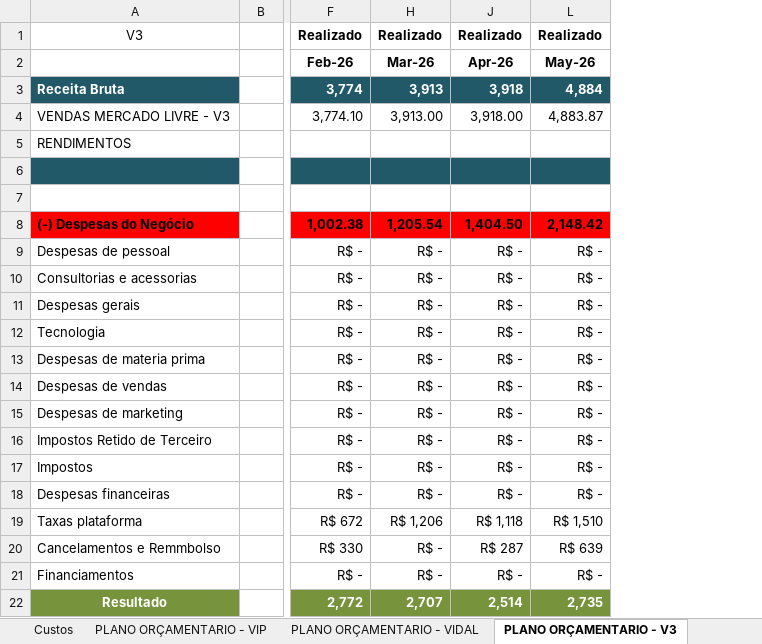
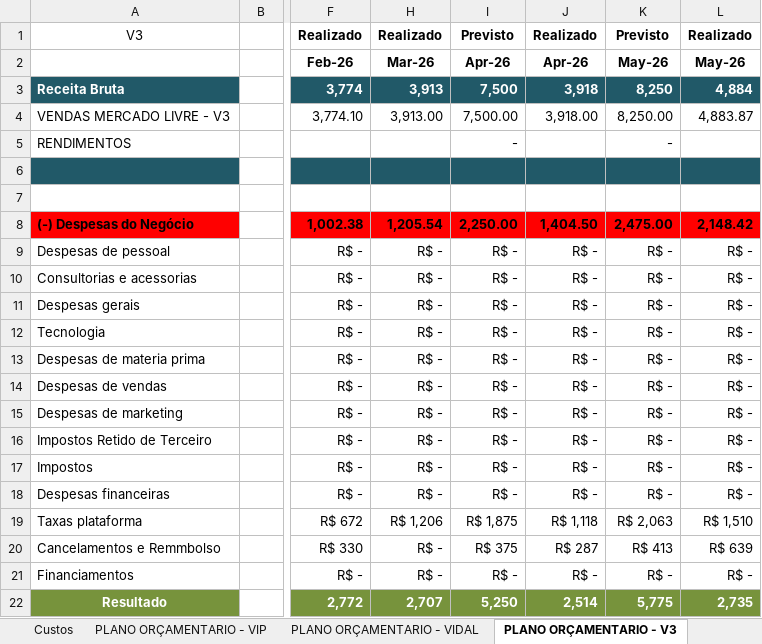
Before and after one commit to Grupovip2026/Gerencial-Grupo-VIp, an Excel workbook: Resultado_Gerencial_2026.xlsx, sheet PLANO ORÇAMENTARIO - V3, drawn as a sheet; only a part is shown, gaps mark what is left out; values as stored, in another font and other column widths than the file's, no borders; the diff names each change by its address in the sheet, - before the commit and + after, or states it on an @@ line.

Commit message:
data: atualiza planilha 06/2026

```diff
--- a/Resultado_Gerencial_2026.xlsx (sheet PLANO ORÇAMENTARIO - V3)
+++ b/Resultado_Gerencial_2026.xlsx (sheet PLANO ORÇAMENTARIO - V3)
@@ column I unhidden, rows 1-22: Previsto | Apr-26 | 7,500 | 7,500.00 | - |  |  | 2,250.00 | R$ - | R$ - | R$ - | R$ - | R$ - | R$ - | R$ - | R$ - | R$ - | R$ - | R$ 1,875 | R$ 375 | R$ - | 5,250 @@
@@ column K unhidden, rows 1-22: Previsto | May-26 | 8,250 | 8,250.00 | - |  |  | 2,475.00 | R$ - | R$ - | R$ - | R$ - | R$ - | R$ - | R$ - | R$ - | R$ - | R$ - | R$ 2,063 | R$ 413 | R$ - | 5,775 @@
```
Also changed, not shown: hidden cells.
